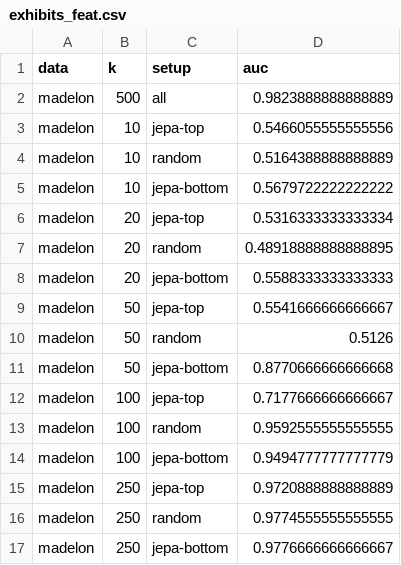
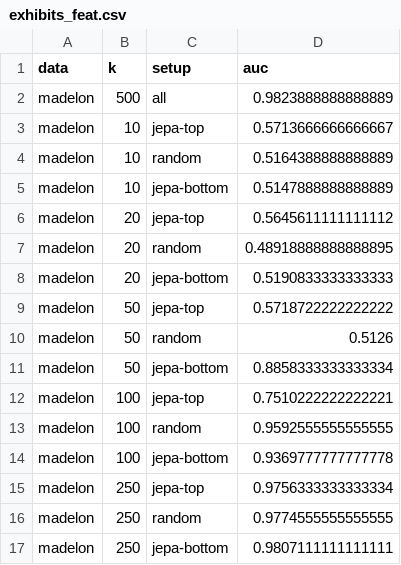
Before and after one commit to 0xAVX/jepa-pfn, a CSV file: figs/exhibits_feat.csv, drawn as a sheet.

```diff
--- a/figs/exhibits_feat.csv
+++ b/figs/exhibits_feat.csv
@@ -2,16 +2,16 @@ data,k,setup,auc
 madelon,500,all,0.9823888888888889
-madelon,10,jepa-top,0.5466055555555556
+madelon,10,jepa-top,0.5713666666666667
 madelon,10,random,0.5164388888888889
-madelon,10,jepa-bottom,0.5679722222222222
-madelon,20,jepa-top,0.5316333333333334
+madelon,10,jepa-bottom,0.5147888888888889
+madelon,20,jepa-top,0.5645611111111112
 madelon,20,random,0.48918888888888895
-madelon,20,jepa-bottom,0.5588333333333333
-madelon,50,jepa-top,0.5541666666666667
+madelon,20,jepa-bottom,0.5190833333333333
+madelon,50,jepa-top,0.5718722222222222
 madelon,50,random,0.5126
-madelon,50,jepa-bottom,0.8770666666666668
-madelon,100,jepa-top,0.7177666666666667
+madelon,50,jepa-bottom,0.8858333333333334
+madelon,100,jepa-top,0.7510222222222221
 madelon,100,random,0.9592555555555555
-madelon,100,jepa-bottom,0.9494777777777779
-madelon,250,jepa-top,0.9720888888888889
+madelon,100,jepa-bottom,0.9369777777777778
+madelon,250,jepa-top,0.9756333333333334
 madelon,250,random,0.9774555555555555
-madelon,250,jepa-bottom,0.9776666666666667
+madelon,250,jepa-bottom,0.9807111111111111
```
Also changed, not shown: figs/ablation.csv, figs/budget.csv, 21 other files.
